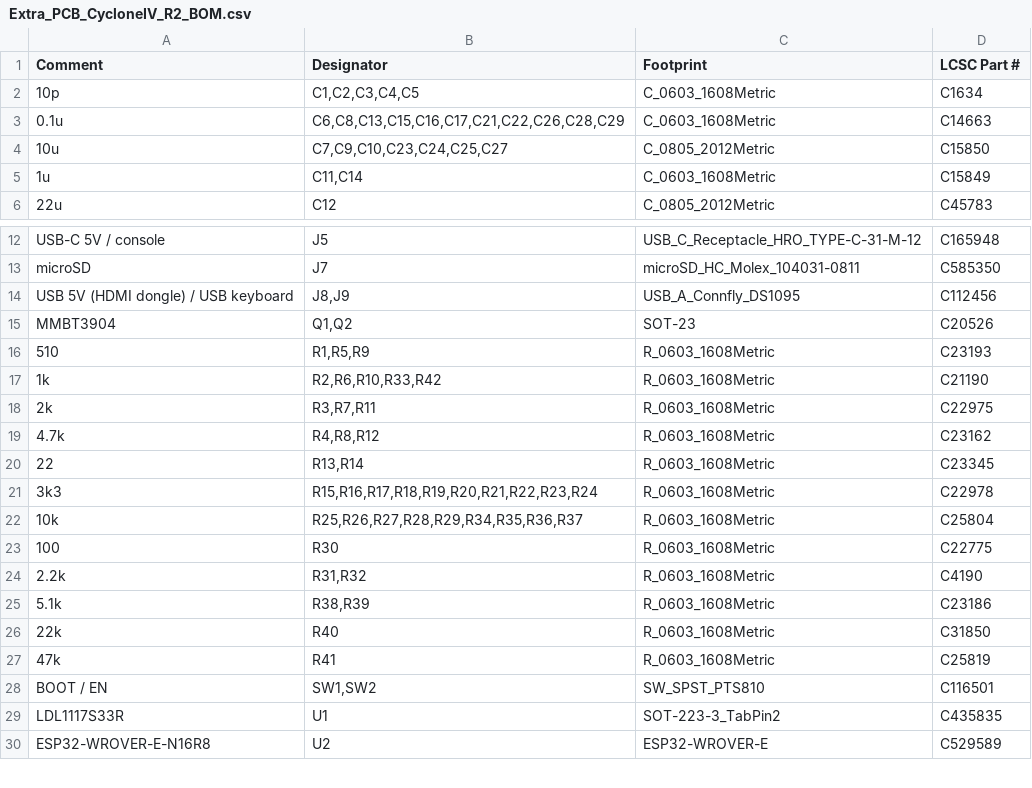
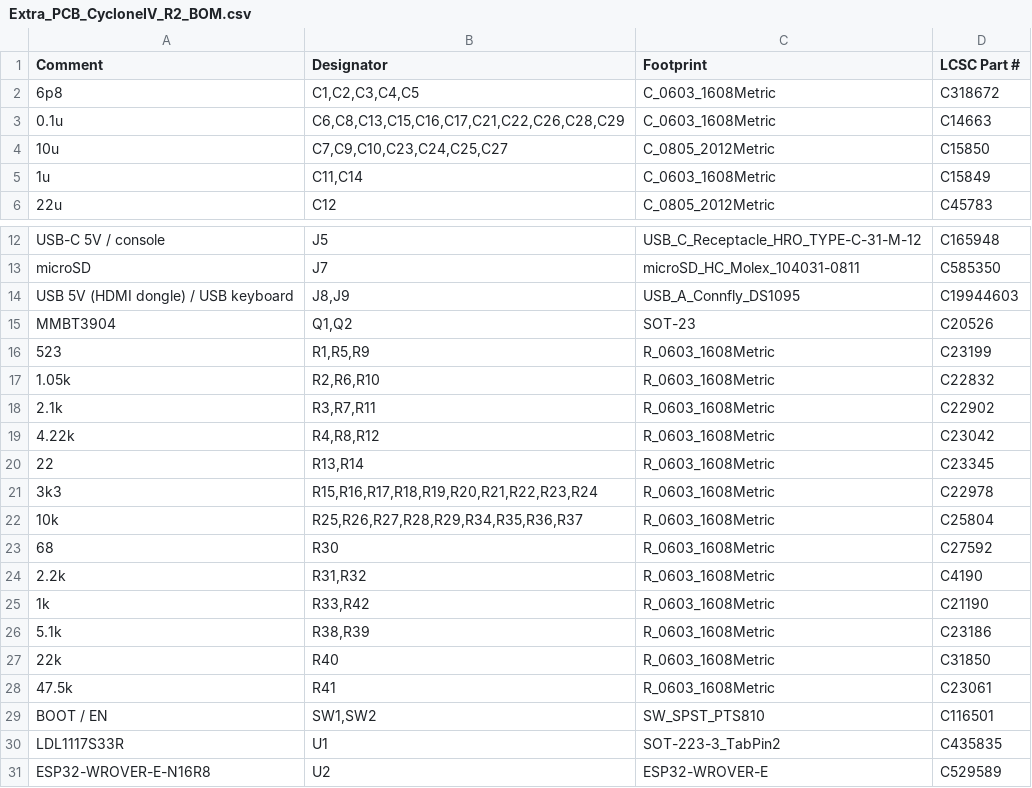
Before and after one commit to alexlutsenko7/A_Computer, a CSV file: Extra_PCB_CycloneIV_R2/jlcpcb/Extra_PCB_CycloneIV_R2_BOM.csv, drawn as a sheet; only a part is shown, gaps mark what is left out.

```diff
--- a/Extra_PCB_CycloneIV_R2/jlcpcb/Extra_PCB_CycloneIV_R2_BOM.csv
+++ b/Extra_PCB_CycloneIV_R2/jlcpcb/Extra_PCB_CycloneIV_R2_BOM.csv
@@ -1,3 +1,3 @@
 Comment,Designator,Footprint,LCSC Part #
-10p,"C1,C2,C3,C4,C5",C_0603_1608Metric,C1634
+6p8,"C1,C2,C3,C4,C5",C_0603_1608Metric,C318672
 0.1u,"C6,C8,C13,C15,C16,C17,C21,C22,C26,C28,C29",C_0603_1608Metric,C14663
@@ -13,8 +13,8 @@ USB-C 5V / console,J5,USB_C_Receptacle_HRO_TYPE-C-31-M-12,C165948
 microSD,J7,microSD_HC_Molex_104031-0811,C585350
-USB 5V (HDMI dongle) / USB keyboard,"J8,J9",USB_A_Connfly_DS1095,C112456
+USB 5V (HDMI dongle) / USB keyboard,"J8,J9",USB_A_Connfly_DS1095,C19944603
 MMBT3904,"Q1,Q2",SOT-23,C20526
-510,"R1,R5,R9",R_0603_1608Metric,C23193
-1k,"R2,R6,R10,R33,R42",R_0603_1608Metric,C21190
-2k,"R3,R7,R11",R_0603_1608Metric,C22975
-4.7k,"R4,R8,R12",R_0603_1608Metric,C23162
+523,"R1,R5,R9",R_0603_1608Metric,C23199
+1.05k,"R2,R6,R10",R_0603_1608Metric,C22832
+2.1k,"R3,R7,R11",R_0603_1608Metric,C22902
+4.22k,"R4,R8,R12",R_0603_1608Metric,C23042
 22,"R13,R14",R_0603_1608Metric,C23345
@@ -22,7 +22,8 @@ MMBT3904,"Q1,Q2",SOT-23,C20526
 10k,"R25,R26,R27,R28,R29,R34,R35,R36,R37",R_0603_1608Metric,C25804
-100,R30,R_0603_1608Metric,C22775
+68,R30,R_0603_1608Metric,C27592
 2.2k,"R31,R32",R_0603_1608Metric,C4190
+1k,"R33,R42",R_0603_1608Metric,C21190
 5.1k,"R38,R39",R_0603_1608Metric,C23186
 22k,R40,R_0603_1608Metric,C31850
-47k,R41,R_0603_1608Metric,C25819
+47.5k,R41,R_0603_1608Metric,C23061
 BOOT / EN,"SW1,SW2",SW_SPST_PTS810,C116501
```
Also changed, not shown: 44 other files.
